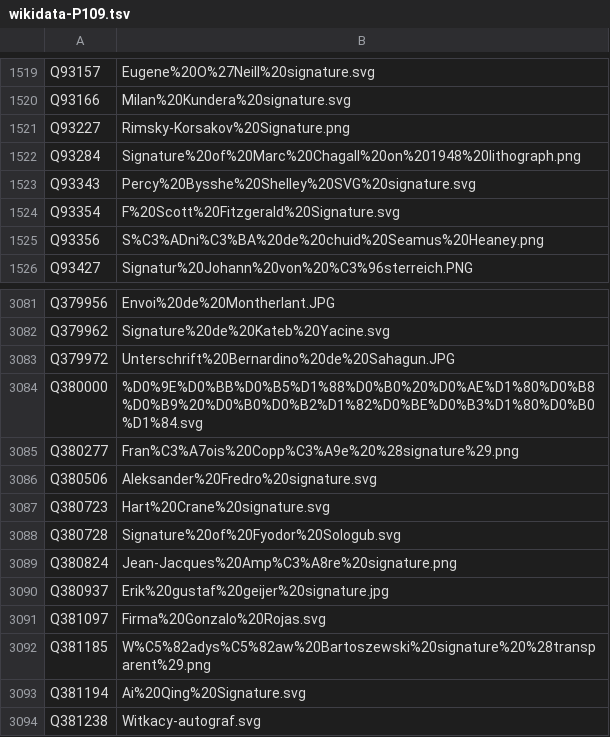
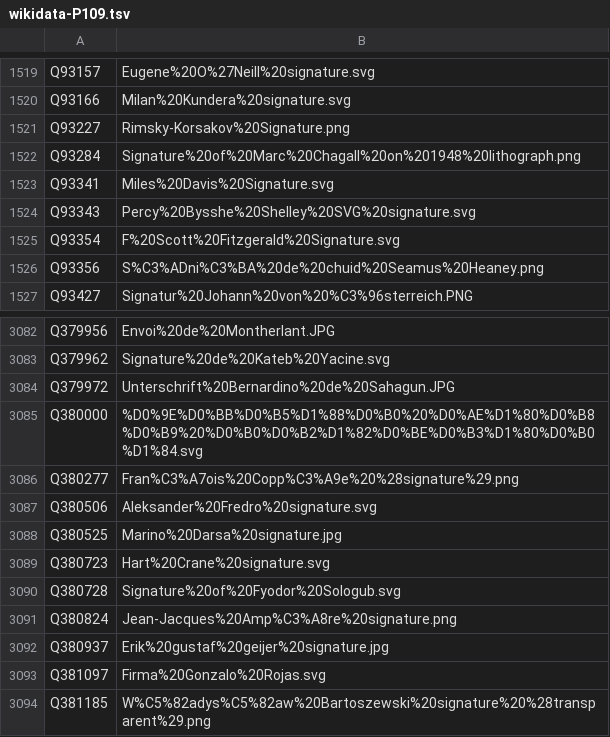
Before and after one commit to dla-marbach/dla-opac-gnd-enrichment, a TSV file: output/wikidata-P109.tsv, drawn as a sheet; only a part is shown, gaps mark what is left out; the shorter side is filled out with more unchanged rows.

```diff
--- a/output/wikidata-P109.tsv
+++ b/output/wikidata-P109.tsv
@@ -1522,2 +1522,3 @@ Q93227	Rimsky-Korsakov%20Signature.png
 Q93284	Signature%20of%20Marc%20Chagall%20on%201948%20lithograph.png
+Q93341	Miles%20Davis%20Signature.svg
 Q93343	Percy%20Bysshe%20Shelley%20SVG%20signature.svg
@@ -3086,2 +3087,3 @@ Q380277	Fran%C3%A7ois%20Copp%C3%A9e%20%28signature%29.png
 Q380506	Aleksander%20Fredro%20signature.svg
+Q380525	Marino%20Darsa%20signature.jpg
 Q380723	Hart%20Crane%20signature.svg
```
Also changed, not shown: output/lobid-deutsche-biographie.tsv, output/lobid-filmportal.tsv, 7 other files.
